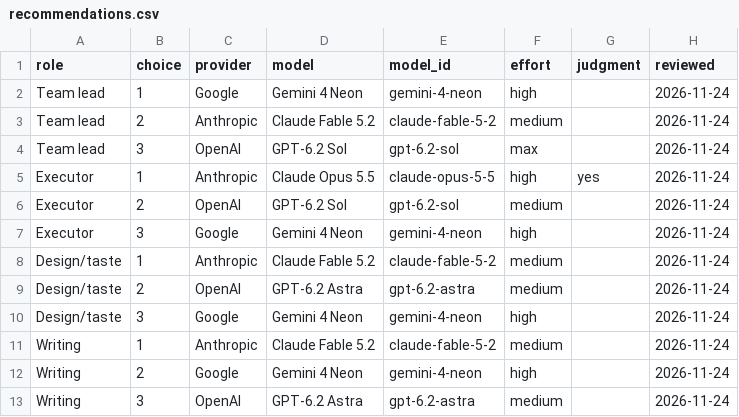
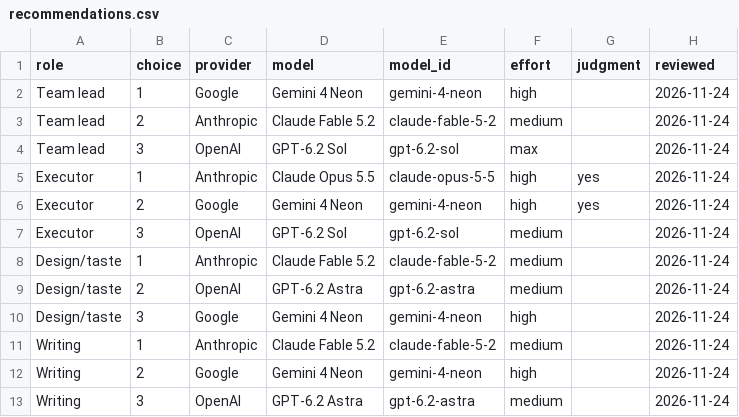
Before and after one commit to jrgilbertson/the-rookery, a CSV file: docs/routing/recommendations.csv, drawn as a sheet.

```diff
--- a/docs/routing/recommendations.csv
+++ b/docs/routing/recommendations.csv
@@ -5,4 +5,4 @@ Team lead,3,OpenAI,GPT-6.2 Sol,gpt-6.2-sol,max,,2026-11-24
 Executor,1,Anthropic,Claude Opus 5.5,claude-opus-5-5,high,yes,2026-11-24
-Executor,2,OpenAI,GPT-6.2 Sol,gpt-6.2-sol,medium,,2026-11-24
-Executor,3,Google,Gemini 4 Neon,gemini-4-neon,high,,2026-11-24
+Executor,2,Google,Gemini 4 Neon,gemini-4-neon,high,yes,2026-11-24
+Executor,3,OpenAI,GPT-6.2 Sol,gpt-6.2-sol,medium,,2026-11-24
 Design/taste,1,Anthropic,Claude Fable 5.2,claude-fable-5-2,medium,,2026-11-24
```
Also changed, not shown: 2 other files.
